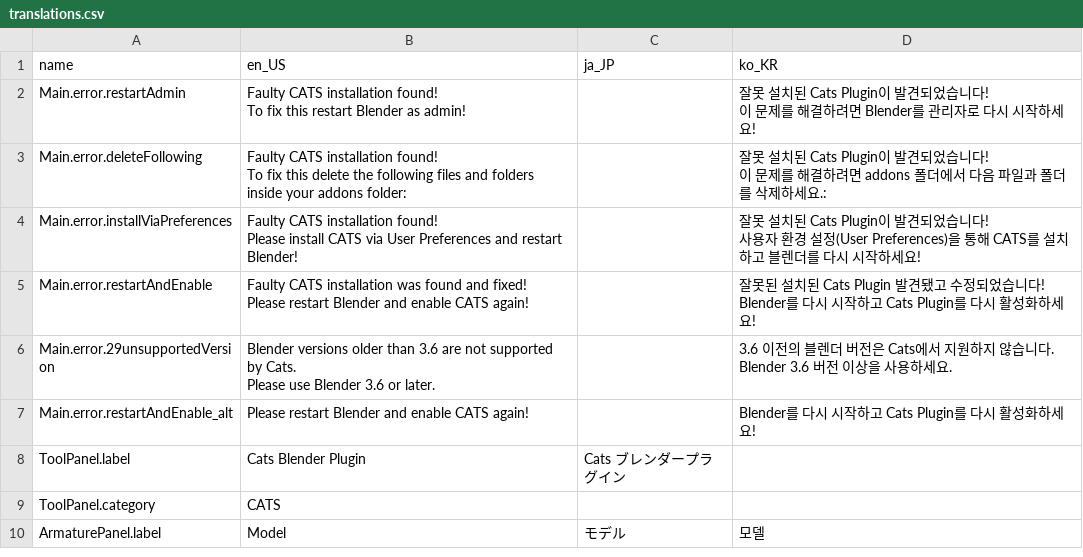
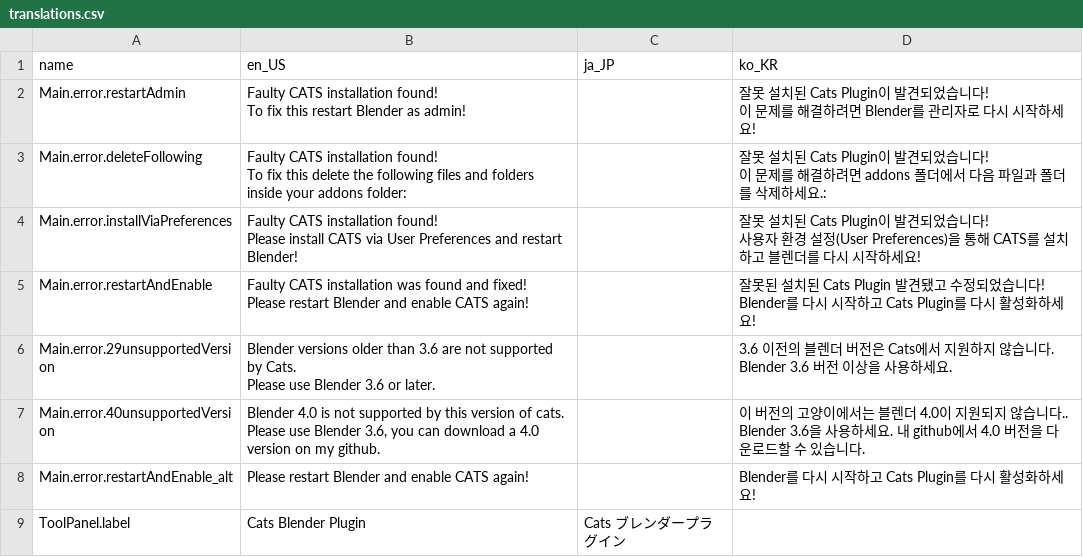
Before and after one commit to teamneoneko/Cats-Blender-Plugin-Unofficial-, a CSV file: resources/translations.csv, drawn as a sheet; only a part is shown; the shorter side is filled out with more unchanged rows; ↵ is a line break in a cell; the diff names each change by its address in the sheet, - before the commit and + after, or states it on an @@ line.

```diff
--- a/resources/translations.csv
+++ b/resources/translations.csv
+row 7: Main.error.40unsupportedVersion | Blender 4.0 is not supported by this version of cats. ↵ Please use Blender 3.6, you can download a 4.0 version on my github. |  | 이 버전의 고양이에서는 블렌더 4.0이 지원되지 않습니다.. ↵ Blender 3.6을 사용하세요. 내 github에서 4.0 버전을 다운로드할 수 있습니다.
```
Also changed, not shown: 1 other file.
